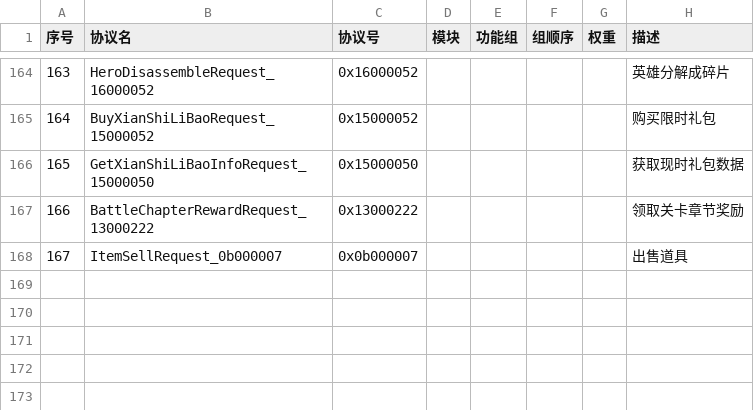
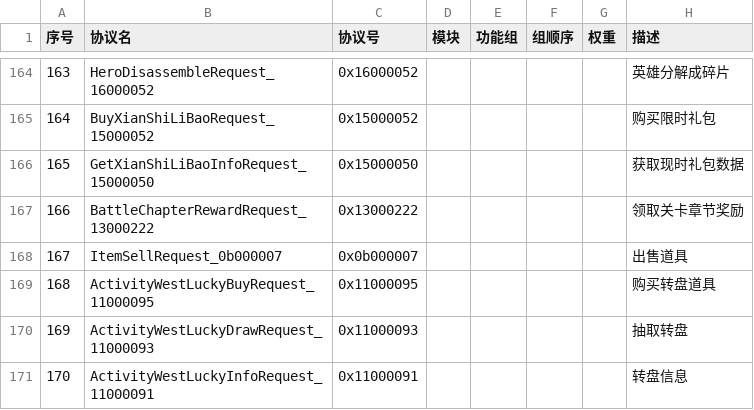
Before and after one commit to jitawangzi/server, a CSV file: simulationclient/messages.csv, drawn as a sheet; only a part is shown, gaps mark what is left out.

```diff
--- a/simulationclient/messages.csv
+++ b/simulationclient/messages.csv
@@ -168 +168,4 @@
 167,ItemSellRequest_0b000007,0x0b000007,,,,,出售道具
+168,ActivityWestLuckyBuyRequest_11000095,0x11000095,,,,,购买转盘道具
+169,ActivityWestLuckyDrawRequest_11000093,0x11000093,,,,,抽取转盘
+170,ActivityWestLuckyInfoRequest_11000091,0x11000091,,,,,转盘信息
```
Also changed, not shown: 7 other files.
